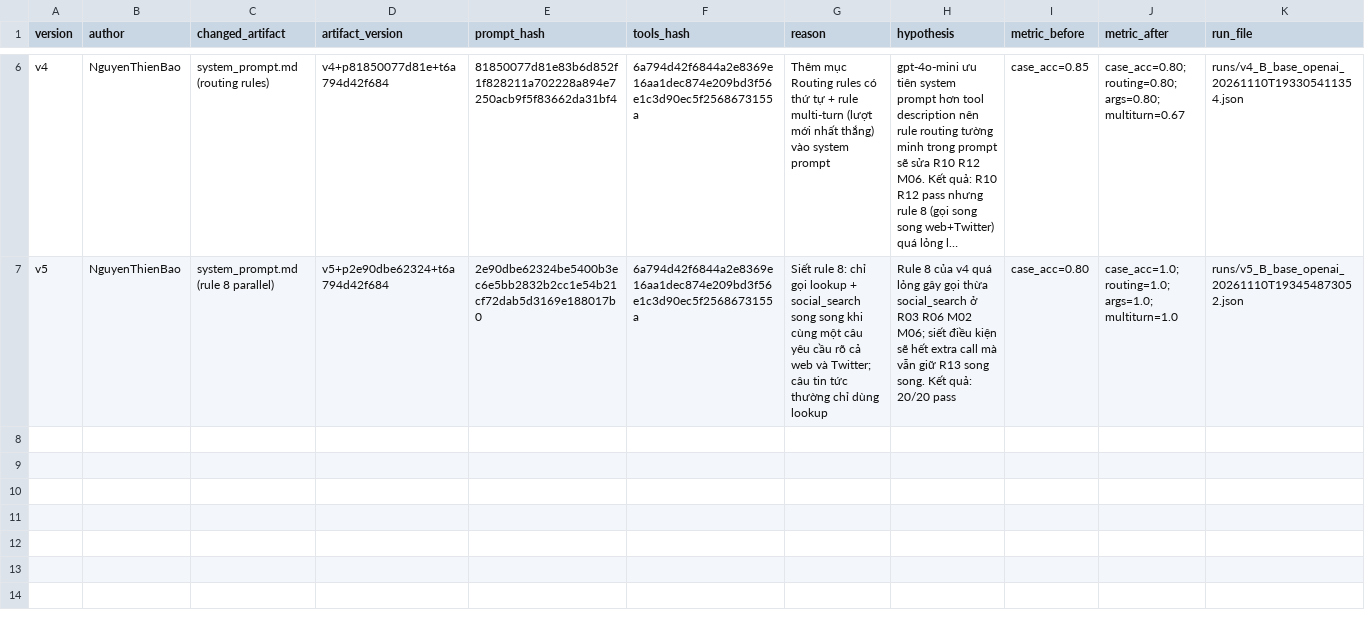
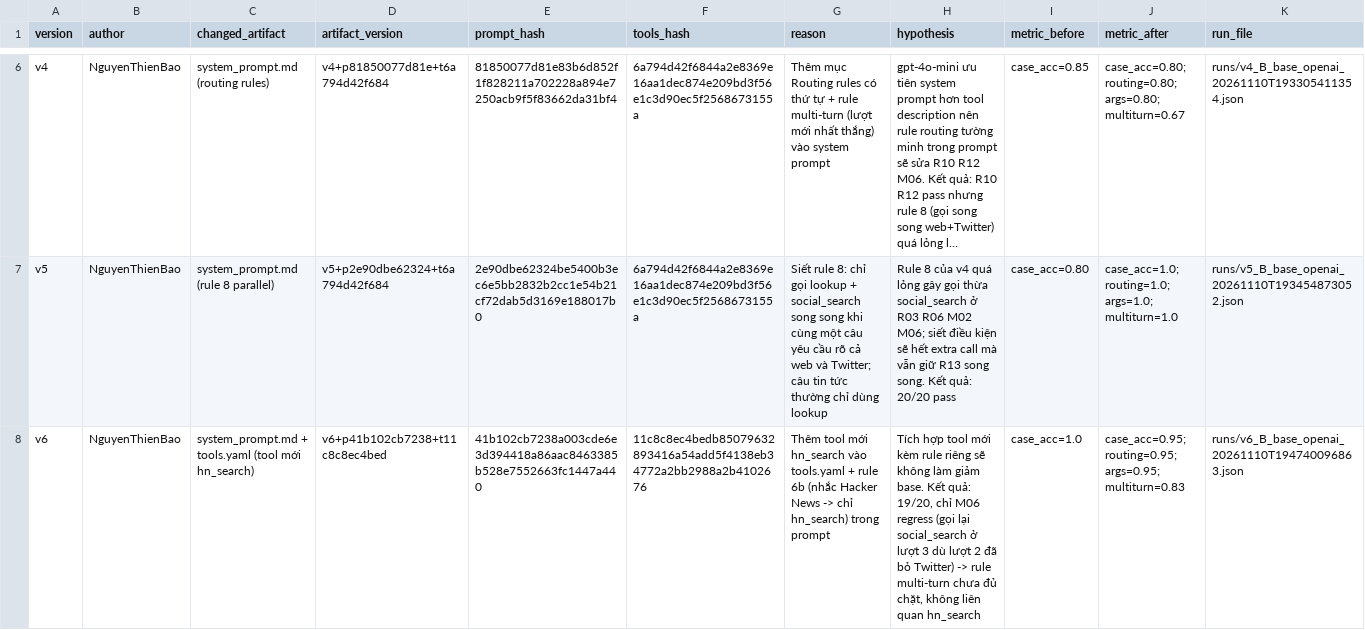
Before and after one commit to AnK17-UIT/K5-L3B-DAY03-Corner-PromptEngineeringToolCalling, a CSV file: starter_v0/artifacts/version_log.csv, drawn as a sheet; only a part is shown, gaps mark what is left out; long unchanged cells end in …; the diff names each change by its address in the sheet, - before the commit and + after, or states it on an @@ line.

Commit message:
v6: integrate hn_search into tools.yaml and routing rules (1.0 -> 0.95, M06 multi-turn regression)

```diff
--- a/starter_v0/artifacts/version_log.csv
+++ b/starter_v0/artifacts/version_log.csv
+row 8: v6 | NguyenThienBao | system_prompt.md + tools.yaml (tool mới hn_search) | v6+p41b102cb7238+t11c8c8ec4bed | 41b102cb7238a003cde6e3d394418a86aac8463385b528e7552663fc1447a440 | 11c8c8ec4bedb85079632893416a54add5f4138eb34772a2bb2988a2b4102676 | Thêm tool mới hn_search vào tools.yaml + rule 6b (nhắc Hacker News -> chỉ hn_search) trong prompt | Tích hợp tool mới kèm rule riêng sẽ không làm giảm base. Kết quả: 19/20, chỉ M06 regress (gọi lại social_search ở lượt 3 dù lượt 2 đã bỏ Twitter) -> rule multi-turn chưa đủ chặt, không liên quan hn_search | case_acc=1.0 | case_acc=0.95; routing=0.95; args=0.95; multiturn=0.83 | runs/v6_B_base_openai_20261110T194740096863.json
```
Also changed, not shown: 2 other files.
